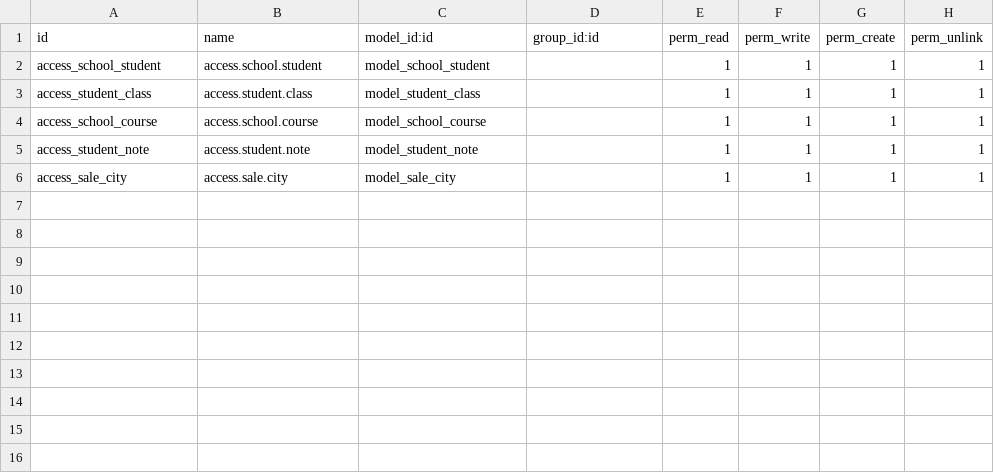
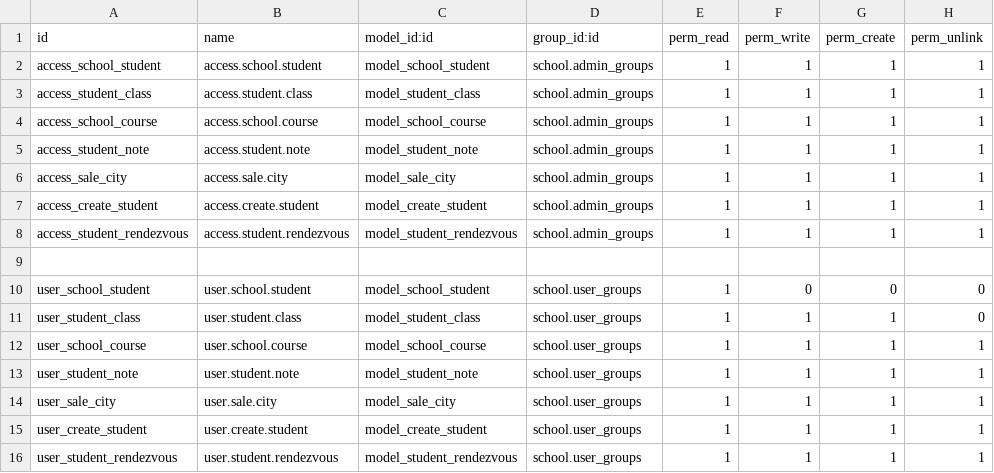
Before and after one commit to thomas51516/devthomas, a CSV file: school/security/ir.model.access.csv, drawn as a sheet.

```diff
--- a/school/security/ir.model.access.csv
+++ b/school/security/ir.model.access.csv
@@ -1,6 +1,16 @@
 id,name,model_id:id,group_id:id,perm_read,perm_write,perm_create,perm_unlink
-access_school_student,access.school.student,model_school_student,,1,1,1,1
-access_student_class,access.student.class,model_student_class,,1,1,1,1
-access_school_course,access.school.course,model_school_course,,1,1,1,1
-access_student_note,access.student.note,model_student_note,,1,1,1,1
-access_sale_city,access.sale.city,model_sale_city,,1,1,1,1
+access_school_student,access.school.student,model_school_student,school.admin_groups,1,1,1,1
+access_student_class,access.student.class,model_student_class,school.admin_groups,1,1,1,1
+access_school_course,access.school.course,model_school_course,school.admin_groups,1,1,1,1
+access_student_note,access.student.note,model_student_note,school.admin_groups,1,1,1,1
+access_sale_city,access.sale.city,model_sale_city,school.admin_groups,1,1,1,1
+access_create_student,access.create.student,model_create_student,school.admin_groups,1,1,1,1
+access_student_rendezvous,access.student.rendezvous,model_student_rendezvous,school.admin_groups,1,1,1,1
+
+user_school_student,user.school.student,model_school_student,school.user_groups,1,0,0,0
+user_student_class,user.student.class,model_student_class,school.user_groups,1,1,1,0
+user_school_course,user.school.course,model_school_course,school.user_groups,1,1,1,1
+user_student_note,user.student.note,model_student_note,school.user_groups,1,1,1,1
+user_sale_city,user.sale.city,model_sale_city,school.user_groups,1,1,1,1
+user_create_student,user.create.student,model_create_student,school.user_groups,1,1,1,1
+user_student_rendezvous,user.student.rendezvous,model_student_rendezvous,school.user_groups,1,1,1,1
```
Also changed, not shown: 14 other files.
